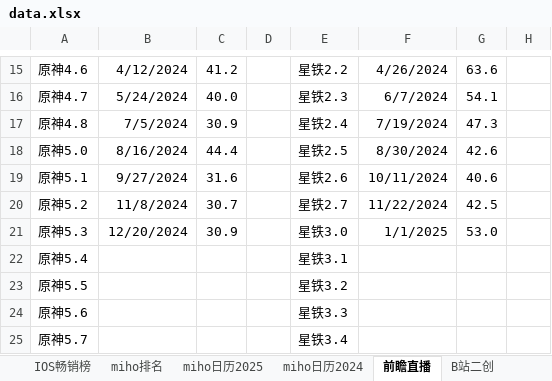
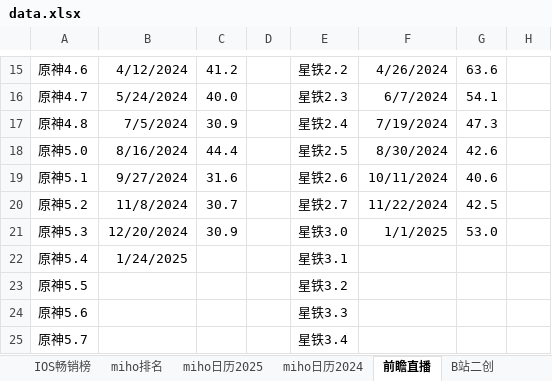
Before and after one commit to zq56745674/HSR_DATA_SERVER, an Excel workbook: doc/data.xlsx, sheet 前瞻直播, drawn as a sheet; only a part is shown, gaps mark what is left out; values as stored, in another font and other column widths than the file's, no borders; the diff names each change by its address in the sheet, - before the commit and + after, or states it on an @@ line.

```diff
--- a/doc/data.xlsx (sheet 前瞻直播)
+++ b/doc/data.xlsx (sheet 前瞻直播)
-B22: (empty)
+B22: 1/24/2025
```
Also changed, not shown: sheet B站二创, sheet IOS畅销榜, sheet miho排名, charts or pictures, doc/手游大事件日历.xlsx.
